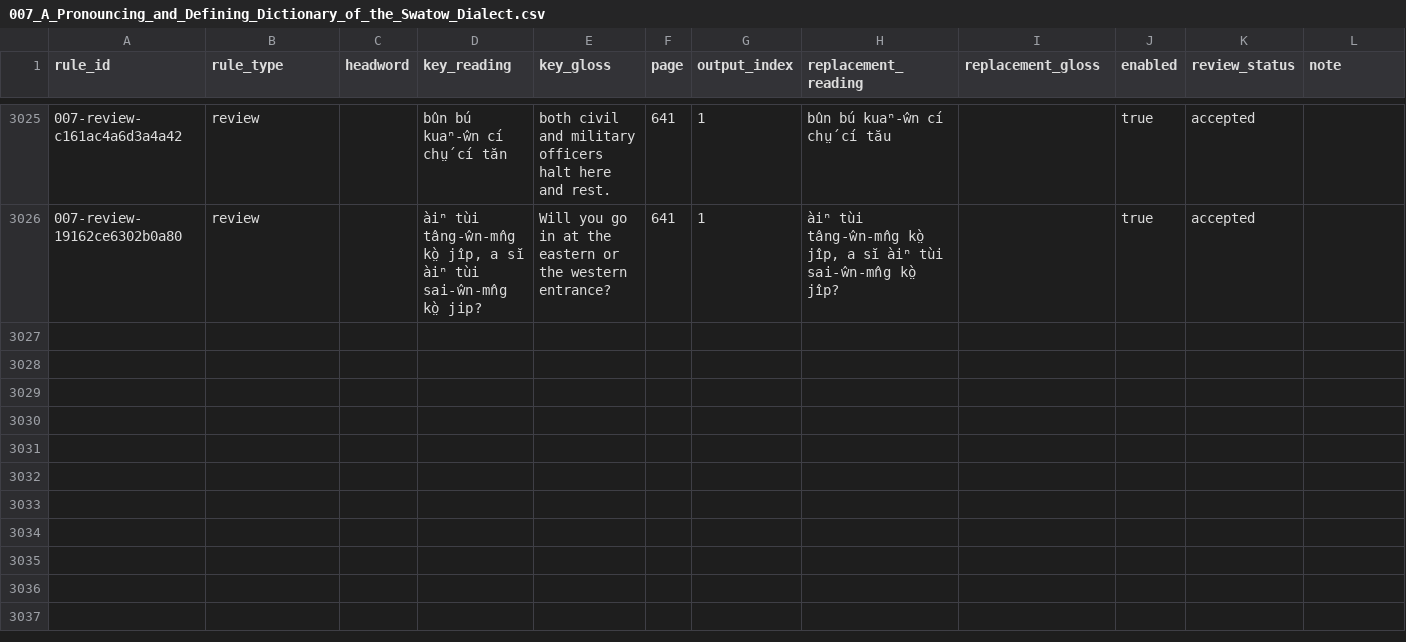
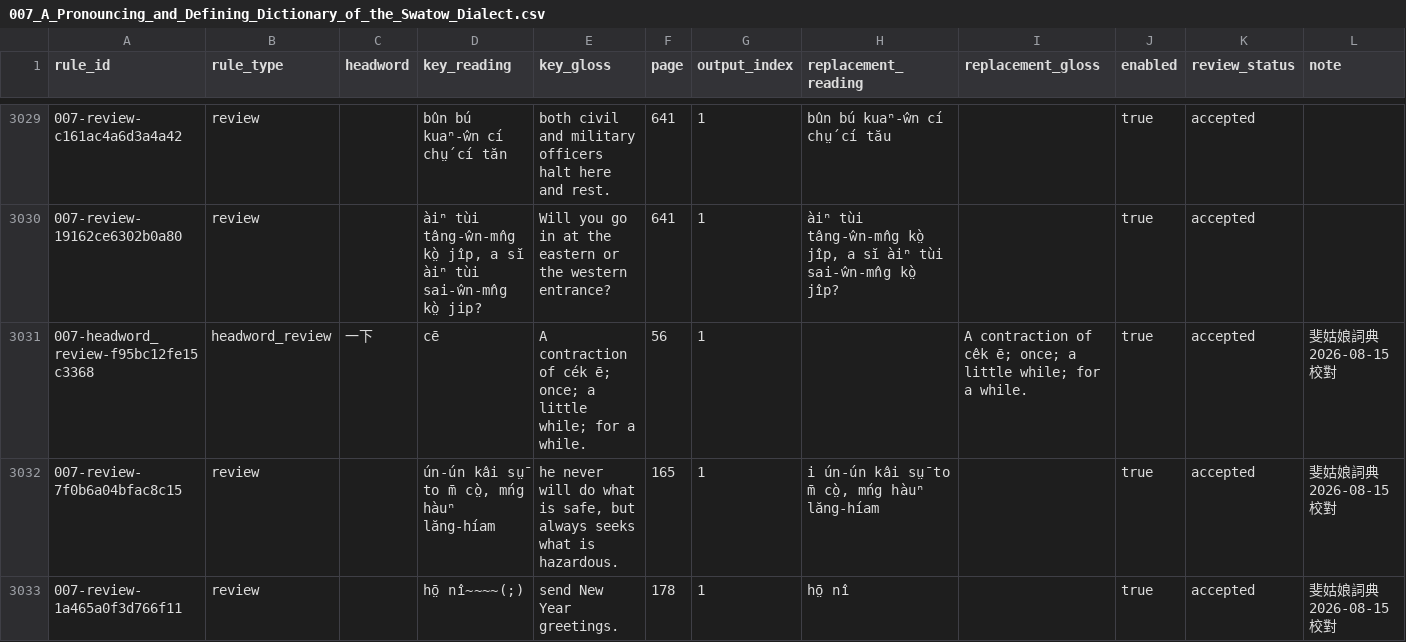
Before and after one commit to hokkien-writing/dataset, a CSV file: scripts/wikisource/007_A_Pronouncing_and_Defining_Dictionary_of_the_Swatow_Dialect.csv, drawn as a sheet; only a part is shown, gaps mark what is left out; the diff covers the shown part only.

Commit message:
fix: restore missing Swatow dictionary entries

```diff
--- a/scripts/wikisource/007_A_Pronouncing_and_Defining_Dictionary_of_the_Swatow_Dialect.csv
+++ b/scripts/wikisource/007_A_Pronouncing_and_Defining_Dictionary_of_the_Swatow_Dialect.csv
@@ -3027 +3031,4 @@ rule_id,rule_type,headword,key_reading,key_gloss,page,output_index,replacement_r
 007-review-19162ce6302b0a80,review,,"àiⁿ tùi tâng-ŵn-mn̂g kò̤ jîp, a sĭ àiⁿ tùi sai-ŵn-mn̂g kò̤ jip?",Will you go in at the eastern or the western entrance?,641,1,"àiⁿ tùi tâng-ŵn-mn̂g kò̤ jîp, a sĭ àiⁿ tùi sai-ŵn-mn̂g kò̤ jîp?",,true,accepted,
+007-headword_review-f95bc12fe15c3368,headword_review,一下,cē,A contraction of cék ē; once; a little while; for a while.,56,1,,A contraction of cêk ē; once; a little while; for a while.,true,accepted,斐姑娘詞典 2026-08-15 校對
+007-review-7f0b6a04bfac8c15,review,,"ún-ún kâi sṳ̄ to m̄ cò̤, mńg hàuⁿ lăng-híam","he never will do what is safe, but always seeks what is hazardous.",165,1,"i ún-ún kâi sṳ̄ to m̄ cò̤, mńg hàuⁿ lăng-híam",,true,accepted,斐姑娘詞典 2026-08-15 校對
+007-review-1a465a0f3d766f11,review,,hō̤ nî~~~~(;),send New Year greetings.,178,1,hō̤ nî,,true,accepted,斐姑娘詞典 2026-08-15 校對
```
Also changed, not shown: 12 added rows elsewhere in this file, 3 other files.
